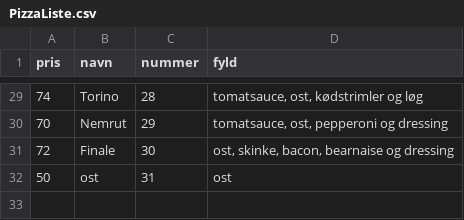
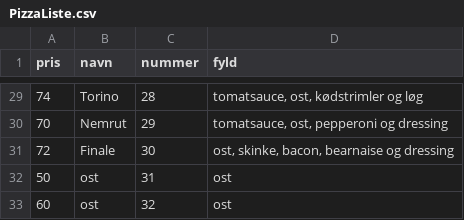
Before and after one commit to KevinFHansen/Marios-PizzaBar, a CSV file: MarioPizzaBar/Ressourcer/PizzaListe.csv, drawn as a sheet; only a part is shown, gaps mark what is left out; the diff names each change by its address in the sheet, - before the commit and + after, or states it on an @@ line.

```diff
--- a/MarioPizzaBar/Ressourcer/PizzaListe.csv
+++ b/MarioPizzaBar/Ressourcer/PizzaListe.csv
+row 33: 60 | ost | 32 | ost
```
Also changed, not shown: 5 other files.
